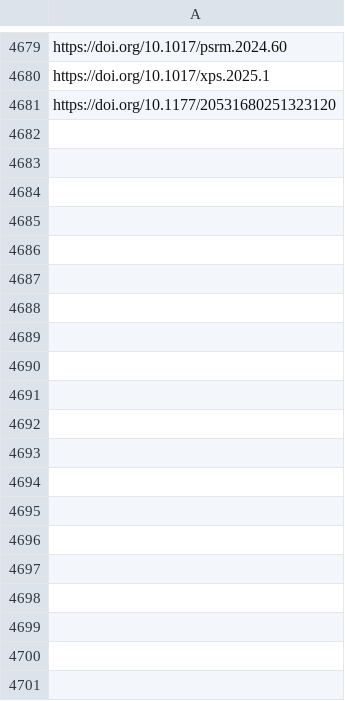
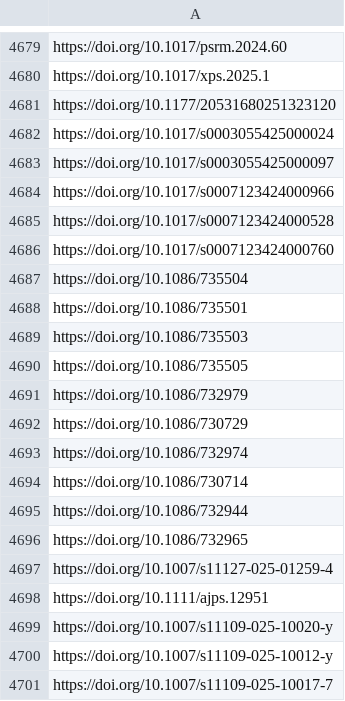
Before and after one commit to jacob-long/picnic, a CSV file: memory/politics_urls.csv, drawn as a sheet; only a part is shown, gaps mark what is left out; the diff covers the shown part only.

```diff
--- a/memory/politics_urls.csv
+++ b/memory/politics_urls.csv
@@ -4681 +4681,21 @@ https://doi.org/10.1017/xps.2025.1
 https://doi.org/10.1177/20531680251323120
+https://doi.org/10.1017/s0003055425000024
+https://doi.org/10.1017/s0003055425000097
+https://doi.org/10.1017/s0007123424000966
+https://doi.org/10.1017/s0007123424000528
+https://doi.org/10.1017/s0007123424000760
+https://doi.org/10.1086/735504
+https://doi.org/10.1086/735501
+https://doi.org/10.1086/735503
+https://doi.org/10.1086/735505
+https://doi.org/10.1086/732979
+https://doi.org/10.1086/730729
+https://doi.org/10.1086/732974
+https://doi.org/10.1086/730714
+https://doi.org/10.1086/732944
+https://doi.org/10.1086/732965
+https://doi.org/10.1007/s11127-025-01259-4
+https://doi.org/10.1111/ajps.12951
+https://doi.org/10.1007/s11109-025-10020-y
+https://doi.org/10.1007/s11109-025-10012-y
+https://doi.org/10.1007/s11109-025-10017-7
```
Also changed, not shown: 37 added rows elsewhere in this file, memory/communication_urls.csv, memory/po_urls.csv, 11 other files.
